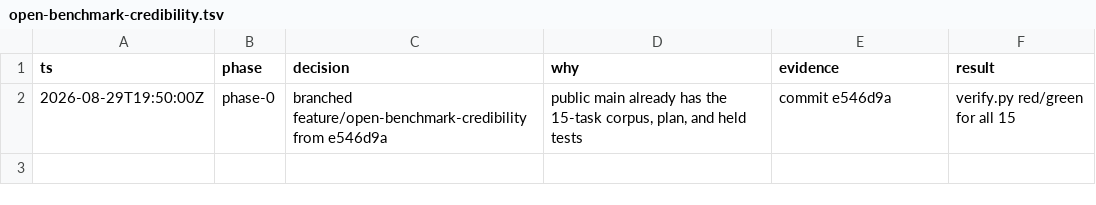
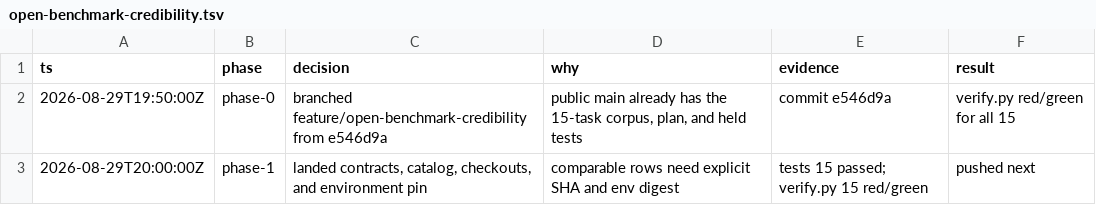
Before and after one commit to Evan-Kim2028/data-pipeline-eval, a TSV file: .audit/open-benchmark-credibility.tsv, drawn as a sheet; the diff names each change by its address in the sheet, - before the commit and + after, or states it on an @@ line.

```diff
--- a/.audit/open-benchmark-credibility.tsv
+++ b/.audit/open-benchmark-credibility.tsv
+row 3: 2026-08-29T20:00:00Z | phase-1 | landed contracts, catalog, checkouts, and environment pin | comparable rows need explicit SHA and env digest | tests 15 passed; verify.py 15 red/green | pushed next
```
